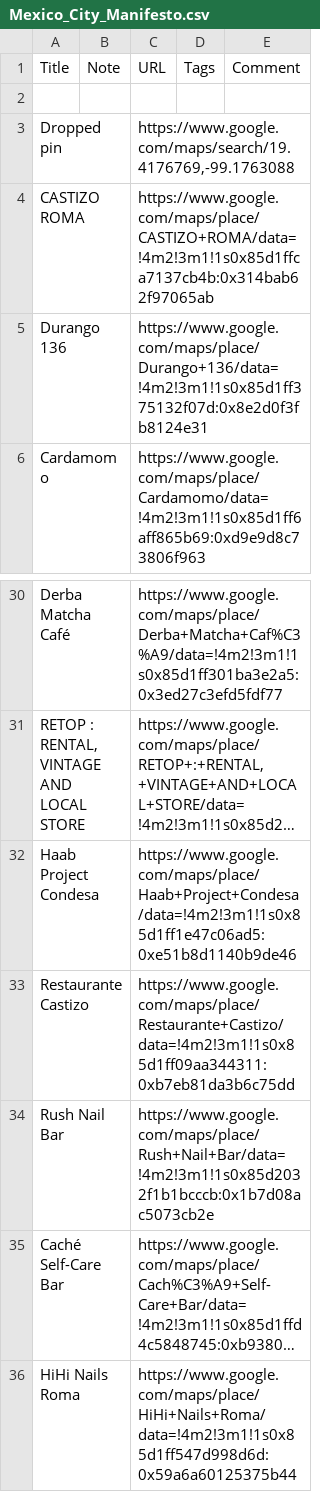
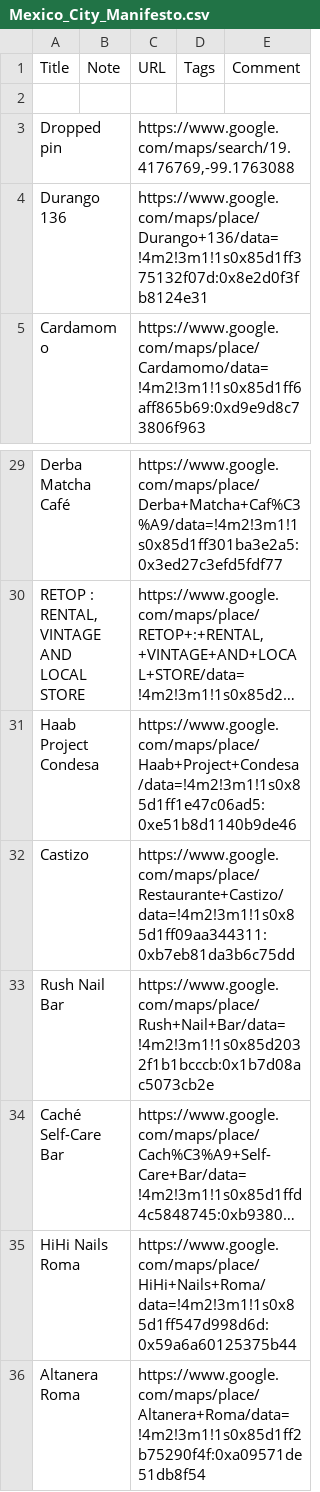
Before and after one commit to wardashley001-lang/cdmx, a CSV file: data/Mexico_City_Manifesto.csv, drawn as a sheet; only a part is shown, gaps mark what is left out; the shorter side is filled out with more unchanged rows; long unchanged cells end in ….

```diff
--- a/data/Mexico_City_Manifesto.csv
+++ b/data/Mexico_City_Manifesto.csv
@@ -3,3 +3,2 @@ Title,Note,URL,Tags,Comment
 Dropped pin,,"https://www.google.com/maps/search/19.4176769,-99.1763088",,
-CASTIZO ROMA,,https://www.google.com/maps/place/CASTIZO+ROMA/data=!4m2!3m1!1s0x85d1ffca7137cb4b:0x314bab62f97065ab,,
 Durango 136,,https://www.google.com/maps/place/Durango+136/data=!4m2!3m1!1s0x85d1ff375132f07d:0x8e2d0f3fb8124e31,,
@@ -32,3 +31,3 @@ Derba Matcha Café,,https://www.google.com/maps/place/Derba+Matcha+Caf%C3%A9/dat
 Haab Project Condesa,,https://www.google.com/maps/place/Haab+Project+Condesa/data=!4m2!3m1!1s0x85d1ff1e47c06ad5:0xe51b8d1140b9de46,,
-Restaurante Castizo,,https://www.google.com/maps/place/Restaurante+Castizo/data=!4m2!3m1!1s0x85d1ff09aa344311:0xb7eb81da3b6c75dd,,
+Castizo,,https://www.google.com/maps/place/Restaurante+Castizo/data=!4m2!3m1!1s0x85d1ff09aa344311:0xb7eb81da3b6c75dd,,
 Rush Nail Bar,,https://www.google.com/maps/place/Rush+Nail+Bar/data=!4m2!3m1!1s0x85d2032f1b1bcccb:0x1b7d08ac5073cb2e,,
```
Also changed, not shown: 5 other files.
